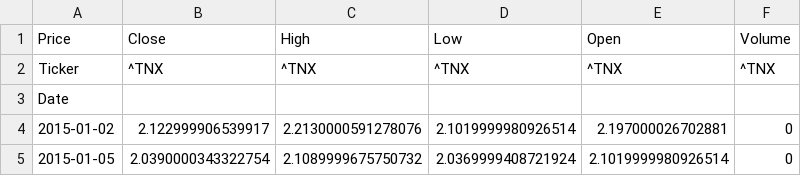
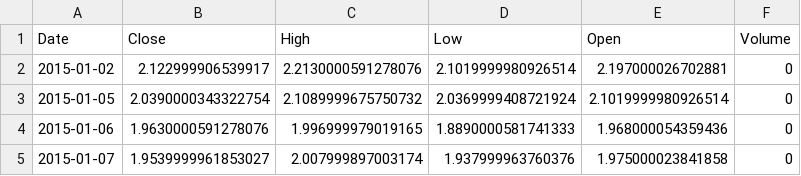
Before and after one commit to atiwit/CPE232-goldpriceforecast, a CSV file: data/raw/yield_raw.csv, drawn as a sheet; only a part is shown; the shorter side is filled out with more unchanged rows.

```diff
--- a/data/raw/yield_raw.csv
+++ b/data/raw/yield_raw.csv
@@ -1,4 +1,2 @@
-Price,Close,High,Low,Open,Volume
-Ticker,^TNX,^TNX,^TNX,^TNX,^TNX
-Date,,,,,
+Date,Close,High,Low,Open,Volume
 2015-01-02,2.122999906539917,2.2130000591278076,2.1019999980926514,2.197000026702881,0
```
Also changed, not shown: data/raw/dxy_raw.csv, data/raw/gold_raw.csv, 5 other files.
